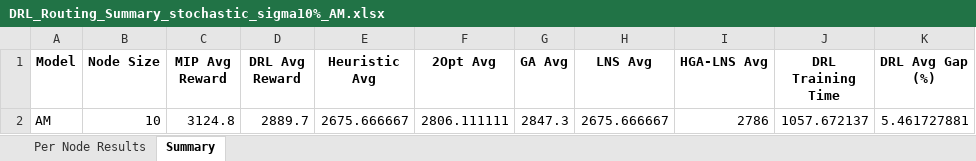
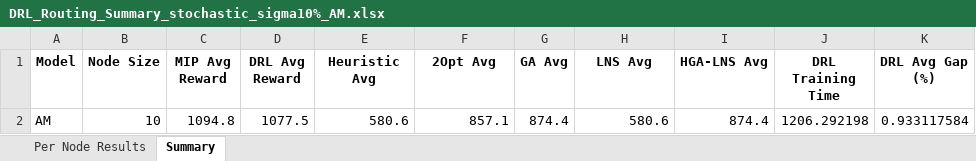
Before and after one commit to aptafur230701/Routing_Pricing_Model, an Excel workbook: DRL_Routing_Summary_stochastic_sigma10%_AM.xlsx, sheet Summary, drawn as a sheet; values as stored, in another font and other column widths than the file's, no borders; removed rows and columns are numbered as before the commit, all else as after; the diff names each change by its address in the sheet, - before the commit and + after, or states it on an @@ line.

```diff
--- a/DRL_Routing_Summary_stochastic_sigma10%_AM.xlsx (sheet Summary)
+++ b/DRL_Routing_Summary_stochastic_sigma10%_AM.xlsx (sheet Summary)
-row 2: AM | 10 | 3124.8 | 2889.7 | 2675.666667 | 2806.111111 | 2847.3 | 2675.666667 | 2786 | 1057.672137 | 5.461727881
+row 2: AM | 10 | 1094.8 | 1077.5 | 580.6 | 857.1 | 874.4 | 580.6 | 874.4 | 1206.292198 | 0.933117584
```
Also changed, not shown: sheet Per Node Results, 5 other files.
